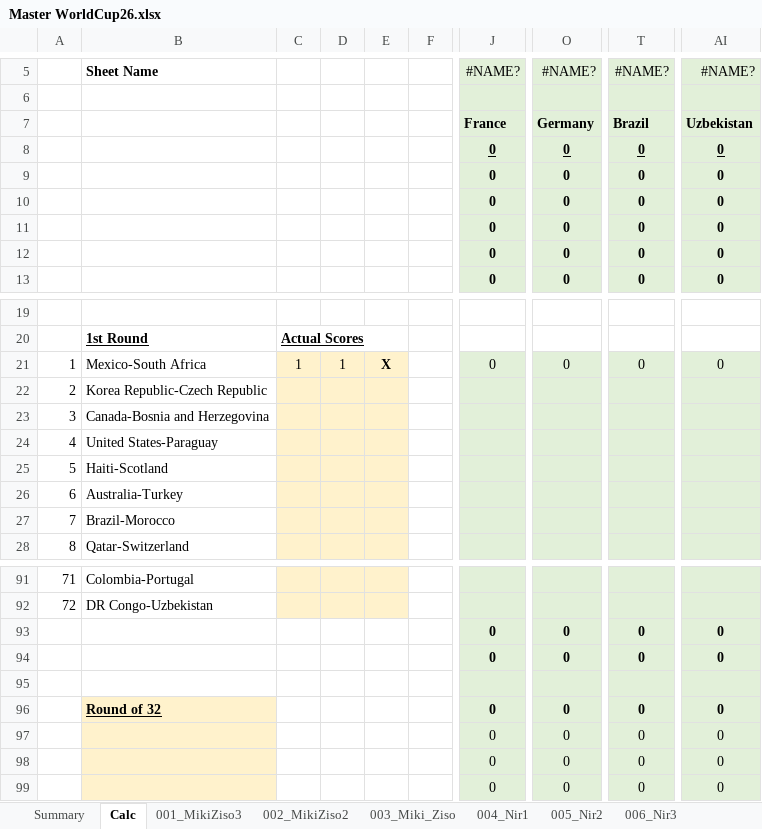
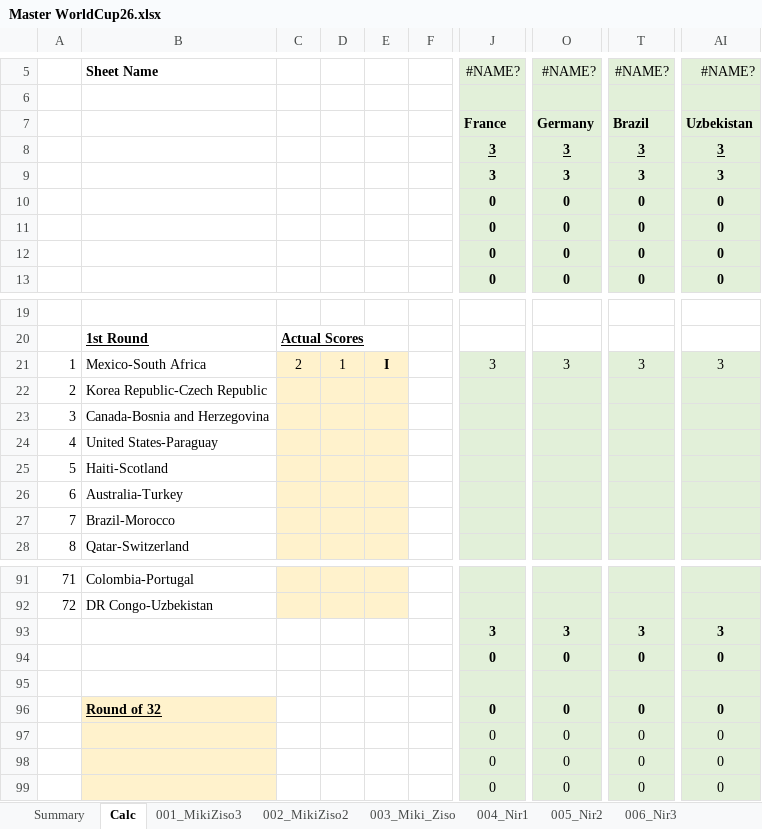
Before and after one commit to mikizi/toto, an Excel workbook: xlsx/Master WorldCup26.xlsx, sheet Calc, drawn as a sheet; only a part is shown, gaps mark what is left out; values as stored, in another font and other column widths than the file's, no borders; the diff names each change by its address in the sheet, - before the commit and + after, or states it on an @@ line.

```diff
--- a/xlsx/Master WorldCup26.xlsx (sheet Calc)
+++ b/xlsx/Master WorldCup26.xlsx (sheet Calc)
-J8:J9: 0
+J8:J9: 3
-O8:O9: 0
+O8:O9: 3
-T8:T9: 0
+T8:T9: 3
-AI8:AI9: 0
+AI8:AI9: 3
-C21: 1
+C21: 2
-E21: X
+E21: I
-J21: 0
+J21: 3
-O21: 0
+O21: 3
-T21: 0
+T21: 3
-AI21: 0
+AI21: 3
-J93: 0
+J93: 3
-O93: 0
+O93: 3
-T93: 0
+T93: 3
-AI93: 0
+AI93: 3
```
Also changed, not shown: sheet Summary, 2 other files.
